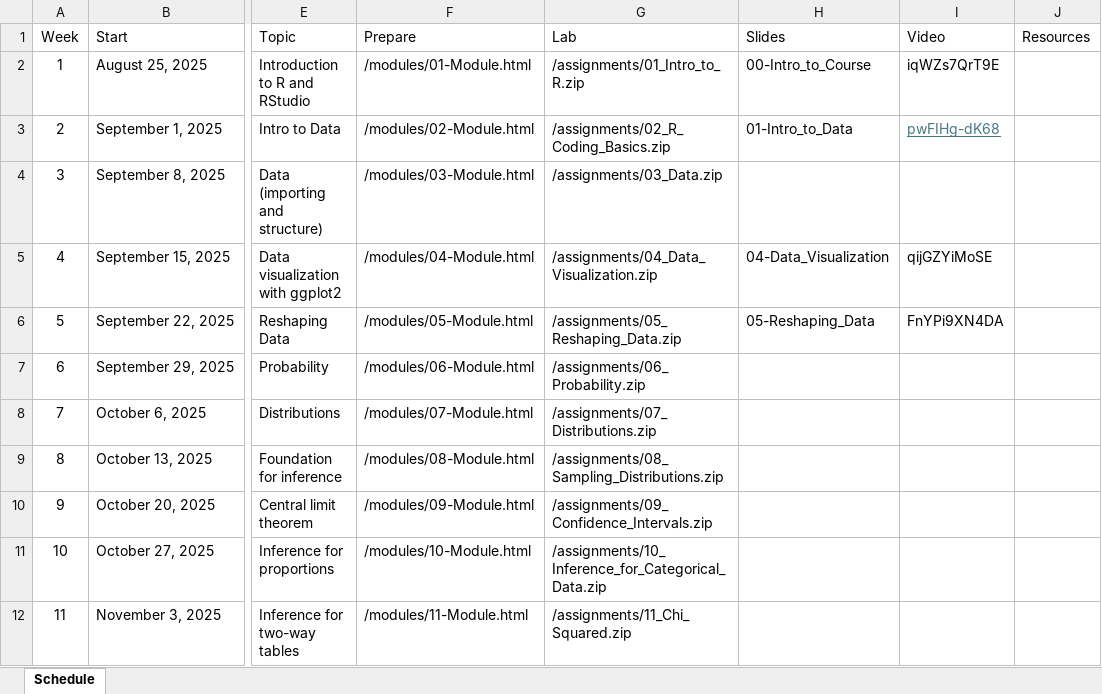
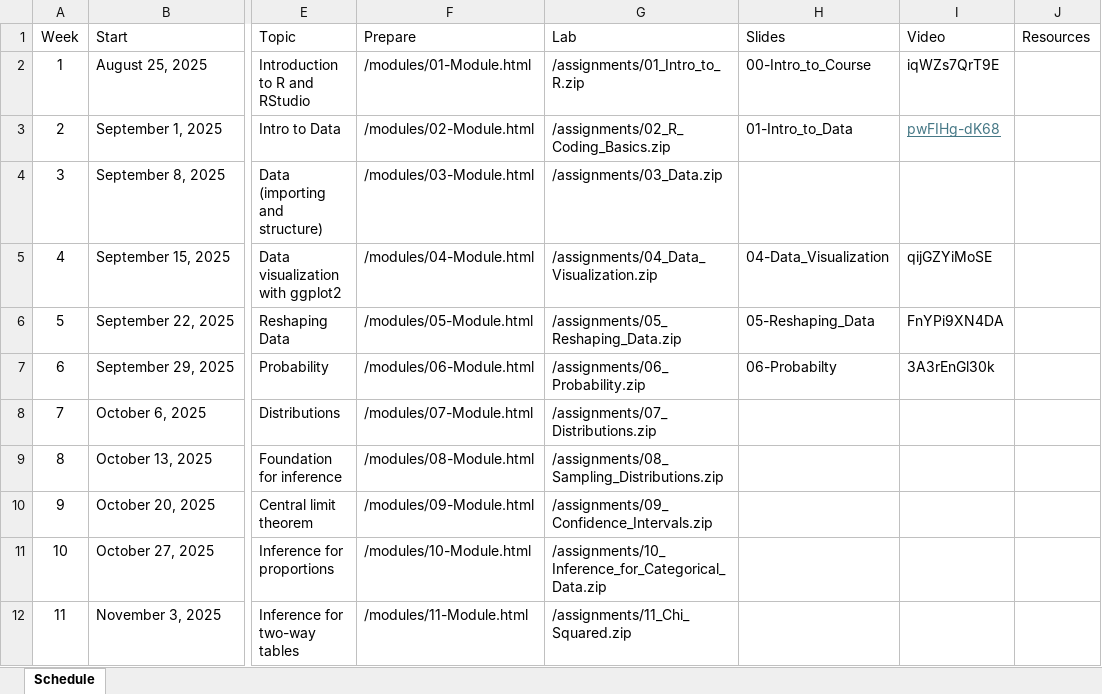
Before and after one commit to jbryer/IS381-2025-Fall, an Excel workbook: Schedule.xlsx, sheet Schedule, drawn as a sheet; only a part is shown, gaps mark what is left out; values as stored, in another font and other column widths than the file's, no borders; the diff names each change by its address in the sheet, - before the commit and + after, or states it on an @@ line.

Commit message:
Added meetup.

```diff
--- a/Schedule.xlsx (sheet Schedule)
+++ b/Schedule.xlsx (sheet Schedule)
-H7 (Slides): (empty)
+H7 (Slides): 06-Probabilty
-I7 (Video): (empty)
+I7 (Video): 3A3rEnGl30k
```
Also changed, not shown: 33 other files.
